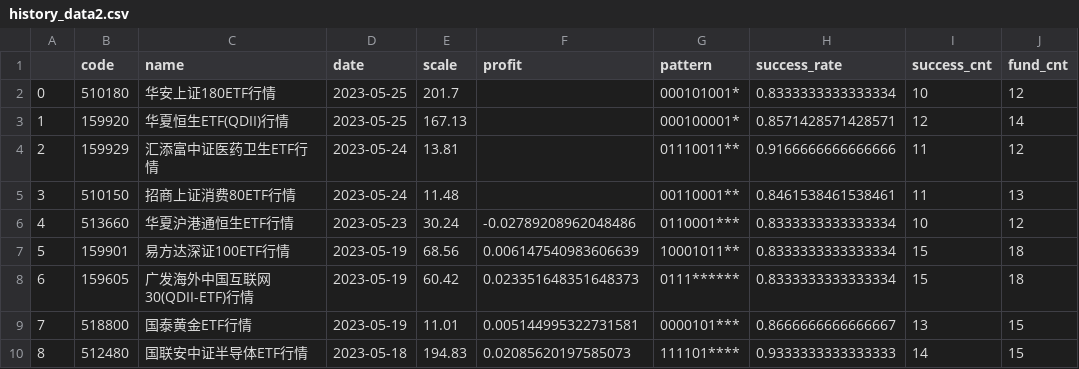
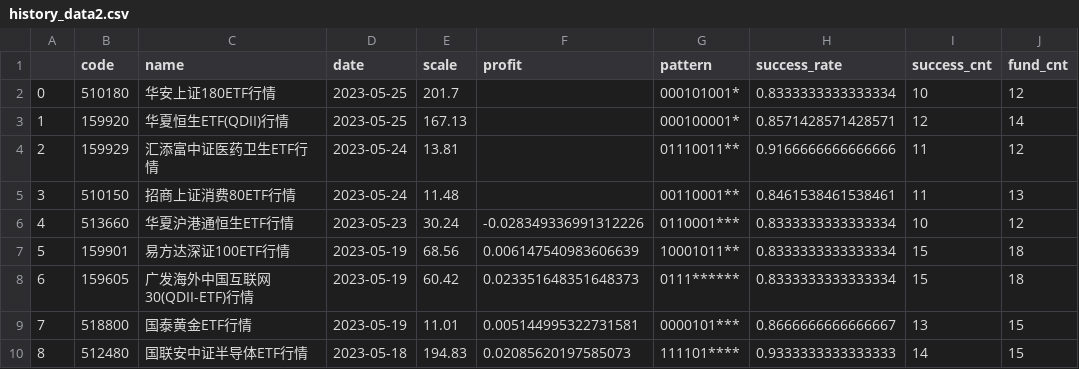
Before and after one commit to zuoxiaolei/qtrade2, a CSV file: data/ads/history_data2.csv, drawn as a sheet; only a part is shown.

```diff
--- a/data/ads/history_data2.csv
+++ b/data/ads/history_data2.csv
@@ -5,3 +5,3 @@
 3,510150,招商上证消费80ETF行情,2023-05-24,11.48,,00110001**,0.8461538461538461,11,13
-4,513660,华夏沪港通恒生ETF行情,2023-05-23,30.24,-0.02789208962048486,0110001***,0.8333333333333334,10,12
+4,513660,华夏沪港通恒生ETF行情,2023-05-23,30.24,-0.028349336991312226,0110001***,0.8333333333333334,10,12
 5,159901,易方达深证100ETF行情,2023-05-19,68.56,0.006147540983606639,10001011**,0.8333333333333334,15,18
```
